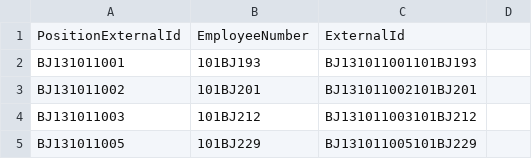
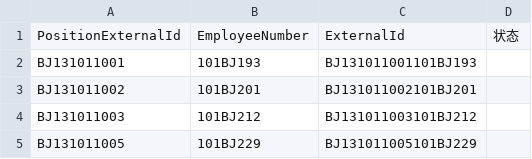
Before and after one commit to feiyunzhou/fei, a CSV file: crm/src/main/doc/user_position_import.csv, drawn as a sheet; only a part is shown; the diff names each change by its address in the sheet, - before the commit and + after, or states it on an @@ line.

```diff
--- a/crm/src/main/doc/user_position_import.csv
+++ b/crm/src/main/doc/user_position_import.csv
-D1: (empty)
+D1: 状态
```
Also changed, not shown: 9 other files.
